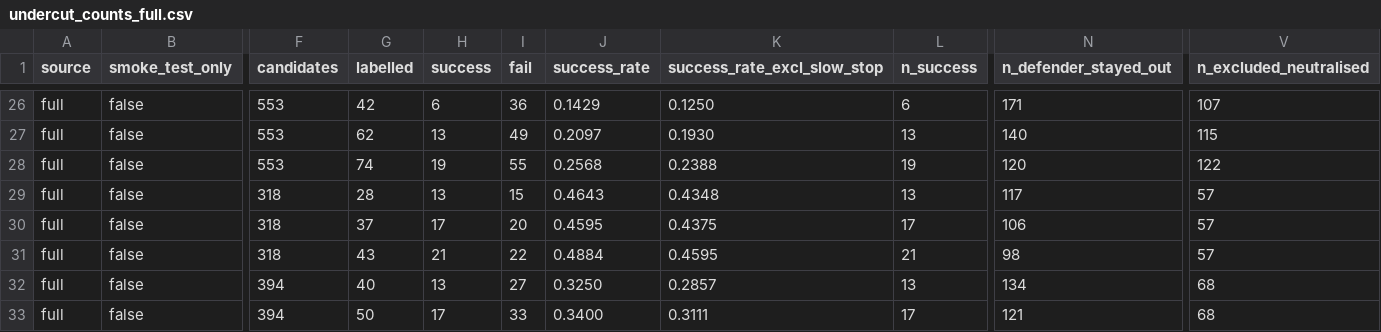
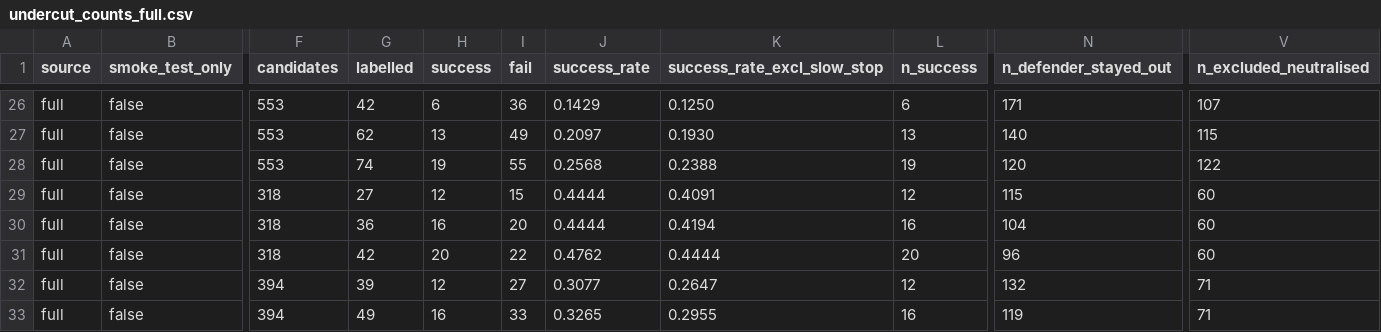
Before and after one commit to parinithd-27/F1-Strategy-Analytics, a CSV file: results/undercut_counts_full.csv, drawn as a sheet; only a part is shown, gaps mark what is left out; the diff covers the shown part only; the diff names each change by its address in the sheet, - before the commit and + after, or states it on an @@ line.

```diff
--- a/results/undercut_counts_full.csv
+++ b/results/undercut_counts_full.csv
-G29 (labelled): 28
+G29 (labelled): 27
-H29 (success): 13
+H29 (success): 12
-J29 (success_rate): 0.4643
+J29 (success_rate): 0.4444
-K29 (success_rate_excl_slow_stop): 0.4348
+K29 (success_rate_excl_slow_stop): 0.4091
-L29 (n_success): 13
+L29 (n_success): 12
-N29 (n_defender_stayed_out): 117
+N29 (n_defender_stayed_out): 115
-V29:V31 (n_excluded_neutralised): 57
+V29:V31 (n_excluded_neutralised): 60
-G30 (labelled): 37
+G30 (labelled): 36
-H30 (success): 17
+H30 (success): 16
-J30 (success_rate): 0.4595
+J30 (success_rate): 0.4444
-K30 (success_rate_excl_slow_stop): 0.4375
+K30 (success_rate_excl_slow_stop): 0.4194
-L30 (n_success): 17
+L30 (n_success): 16
-N30 (n_defender_stayed_out): 106
+N30 (n_defender_stayed_out): 104
-G31 (labelled): 43
+G31 (labelled): 42
-H31 (success): 21
+H31 (success): 20
-J31 (success_rate): 0.4884
+J31 (success_rate): 0.4762
-K31 (success_rate_excl_slow_stop): 0.4595
+K31 (success_rate_excl_slow_stop): 0.4444
-L31 (n_success): 21
+L31 (n_success): 20
-N31 (n_defender_stayed_out): 98
+N31 (n_defender_stayed_out): 96
-G32 (labelled): 40
+G32 (labelled): 39
-H32 (success): 13
+H32 (success): 12
-J32 (success_rate): 0.3250
+J32 (success_rate): 0.3077
-K32 (success_rate_excl_slow_stop): 0.2857
+K32 (success_rate_excl_slow_stop): 0.2647
-L32 (n_success): 13
+L32 (n_success): 12
-N32 (n_defender_stayed_out): 134
+N32 (n_defender_stayed_out): 132
-V32:V33 (n_excluded_neutralised): 68
+V32:V33 (n_excluded_neutralised): 71
-G33 (labelled): 50
+G33 (labelled): 49
-H33 (success): 17
+H33 (success): 16
-J33 (success_rate): 0.3400
+J33 (success_rate): 0.3265
-K33 (success_rate_excl_slow_stop): 0.3111
+K33 (success_rate_excl_slow_stop): 0.2955
-L33 (n_success): 17
+L33 (n_success): 16
-N33 (n_defender_stayed_out): 121
+N33 (n_defender_stayed_out): 119
```
Also changed, not shown: 46 edited cells elsewhere in this file, results/neutralisation_by_race_full.csv, 10 other files.
